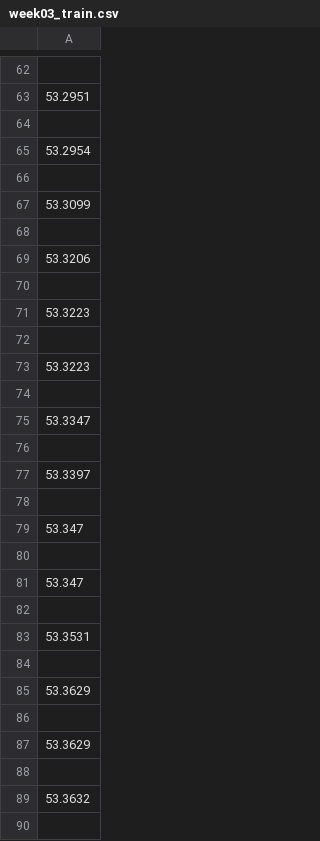
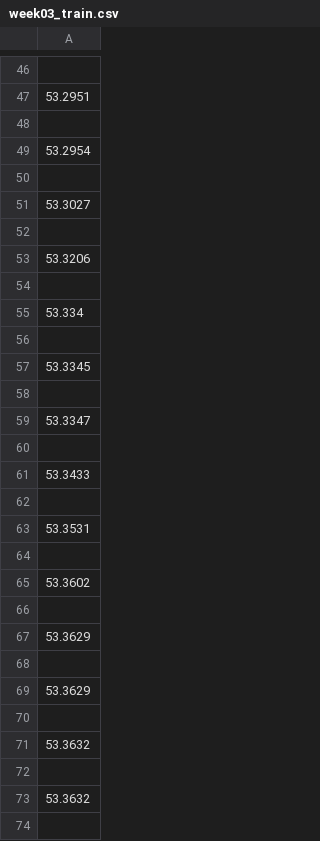
Before and after one commit to bexiturley/DataRepresentation, a CSV file: Week03-consuming XML/week03_train.csv, drawn as a sheet; only a part is shown, gaps mark what is left out; the shorter side is filled out with more unchanged rows; the diff covers the shown part only.

```diff
--- a/Week03-consuming XML/week03_train.csv
+++ b/Week03-consuming XML/week03_train.csv
@@ -66,3 +50,3 @@
 
-53.3099
+53.3027
 
@@ -70,5 +54,5 @@
 
-53.3223
+53.334
 
-53.3223
+53.3345
 
@@ -76,9 +60,7 @@
 
-53.3397
-
-53.347
-
-53.347
+53.3433
 
 53.3531
+
+53.3602
 
```
Also changed, not shown: 6 added rows, 22 removed rows, 1 moved row and 12 edited cells elsewhere in this file, Week03-consuming XML/week03MyHome.csv, 2 other files.
